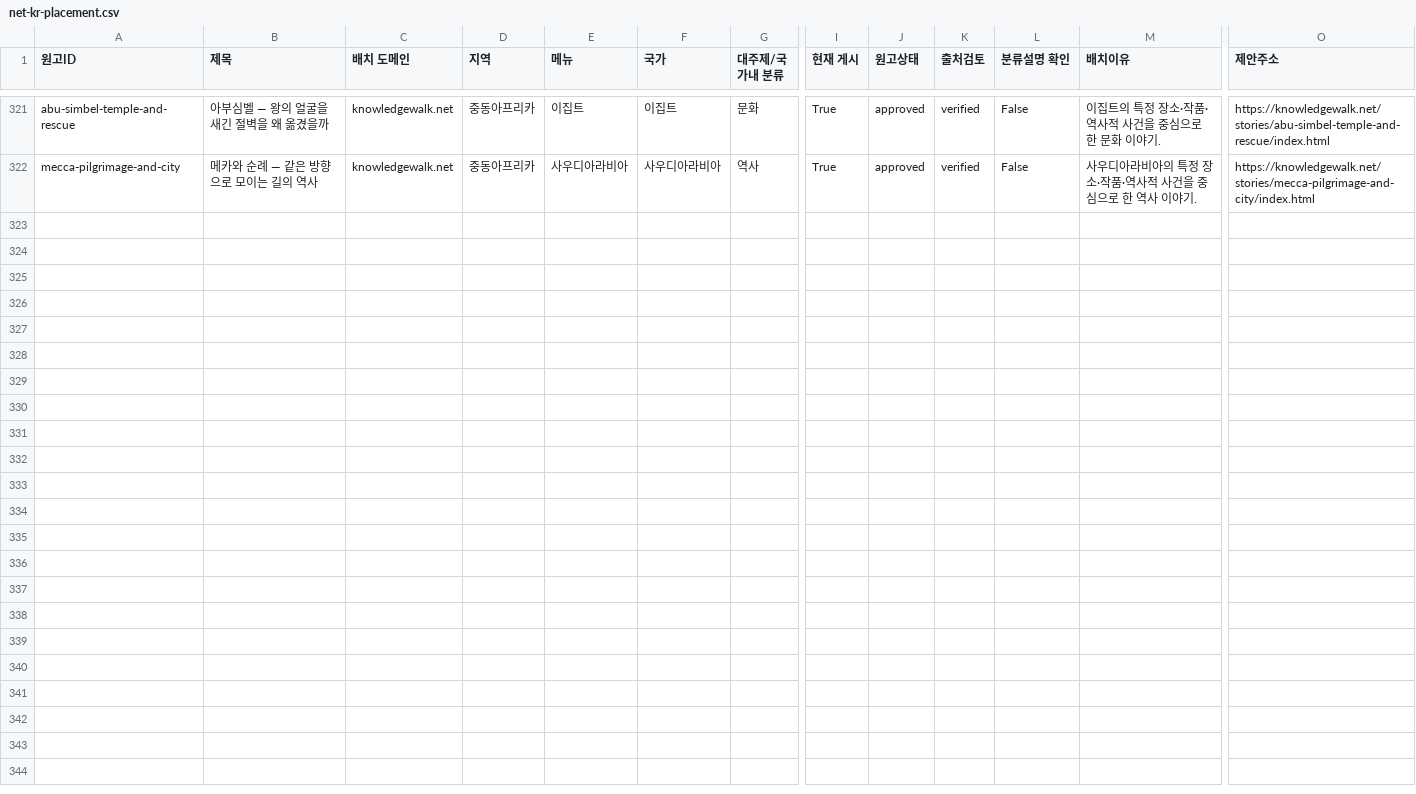
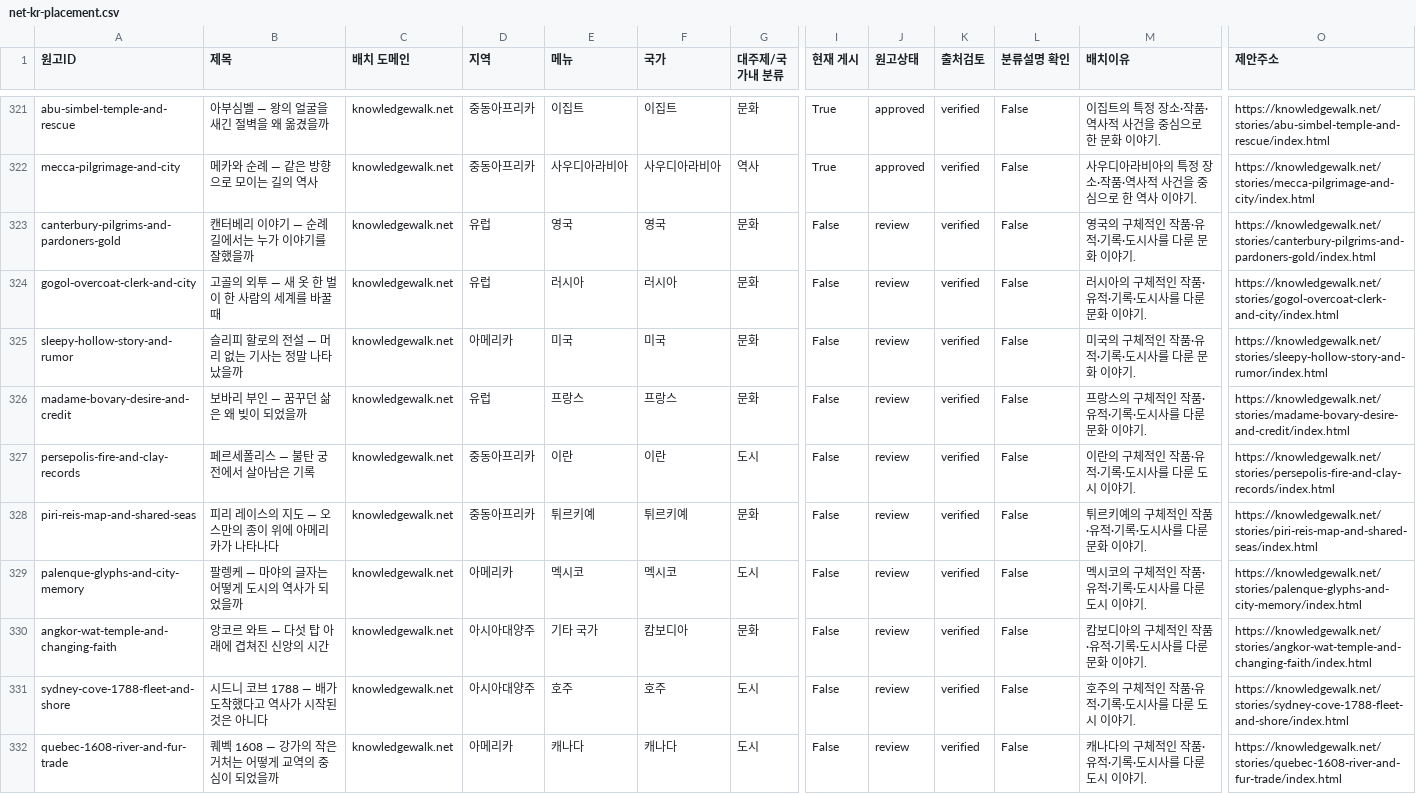
Before and after one commit to linguawalk/Knowledge-Walk, a CSV file: docs/planning/net-kr-placement.csv, drawn as a sheet; only a part is shown, gaps mark what is left out; rows hold the shown columns only; the diff names each change by its address in the sheet, - before the commit and + after, or states it on an @@ line.

Commit message:
Create ten net review stories and hide unapproved other-country navigation

```diff
--- a/docs/planning/net-kr-placement.csv
+++ b/docs/planning/net-kr-placement.csv
+row 323: canterbury-pilgrims-and-pardoners-gold | 캔터베리 이야기 — 순례길에서는 누가 이야기를 잘했을까 | knowledgewalk.net | 유럽 | 영국 | 영국 | 문화 | False | review | verified | False | 영국의 구체적인 작품·유적·기록·도시사를 다룬 문화 이야기. | https://knowledgewalk.net/stories/canterbury-pilgrims-and-pardoners-gold/index.html
+row 324: gogol-overcoat-clerk-and-city | 고골의 외투 — 새 옷 한 벌이 한 사람의 세계를 바꿀 때 | knowledgewalk.net | 유럽 | 러시아 | 러시아 | 문화 | False | review | verified | False | 러시아의 구체적인 작품·유적·기록·도시사를 다룬 문화 이야기. | https://knowledgewalk.net/stories/gogol-overcoat-clerk-and-city/index.html
+row 325: sleepy-hollow-story-and-rumor | 슬리피 할로의 전설 — 머리 없는 기사는 정말 나타났을까 | knowledgewalk.net | 아메리카 | 미국 | 미국 | 문화 | False | review | verified | False | 미국의 구체적인 작품·유적·기록·도시사를 다룬 문화 이야기. | https://knowledgewalk.net/stories/sleepy-hollow-story-and-rumor/index.html
+row 326: madame-bovary-desire-and-credit | 보바리 부인 — 꿈꾸던 삶은 왜 빚이 되었을까 | knowledgewalk.net | 유럽 | 프랑스 | 프랑스 | 문화 | False | review | verified | False | 프랑스의 구체적인 작품·유적·기록·도시사를 다룬 문화 이야기. | https://knowledgewalk.net/stories/madame-bovary-desire-and-credit/index.html
+row 327: persepolis-fire-and-clay-records | 페르세폴리스 — 불탄 궁전에서 살아남은 기록 | knowledgewalk.net | 중동아프리카 | 이란 | 이란 | 도시 | False | review | verified | False | 이란의 구체적인 작품·유적·기록·도시사를 다룬 도시 이야기. | https://knowledgewalk.net/stories/persepolis-fire-and-clay-records/index.html
+row 328: piri-reis-map-and-shared-seas | 피리 레이스의 지도 — 오스만의 종이 위에 아메리카가 나타나다 | knowledgewalk.net | 중동아프리카 | 튀르키예 | 튀르키예 | 문화 | False | review | verified | False | 튀르키예의 구체적인 작품·유적·기록·도시사를 다룬 문화 이야기. | https://knowledgewalk.net/stories/piri-reis-map-and-shared-seas/index.html
+row 329: palenque-glyphs-and-city-memory | 팔렝케 — 마야의 글자는 어떻게 도시의 역사가 되었을까 | knowledgewalk.net | 아메리카 | 멕시코 | 멕시코 | 도시 | False | review | verified | False | 멕시코의 구체적인 작품·유적·기록·도시사를 다룬 도시 이야기. | https://knowledgewalk.net/stories/palenque-glyphs-and-city-memory/index.html
+row 330: angkor-wat-temple-and-changing-faith | 앙코르 와트 — 다섯 탑 아래에 겹쳐진 신앙의 시간 | knowledgewalk.net | 아시아대양주 | 기타 국가 | 캄보디아 | 문화 | False | review | verified | False | 캄보디아의 구체적인 작품·유적·기록·도시사를 다룬 문화 이야기. | https://knowledgewalk.net/stories/angkor-wat-temple-and-changing-faith/index.html
+row 331: sydney-cove-1788-fleet-and-shore | 시드니 코브 1788 — 배가 도착했다고 역사가 시작된 것은 아니다 | knowledgewalk.net | 아시아대양주 | 호주 | 호주 | 도시 | False | review | verified | False | 호주의 구체적인 작품·유적·기록·도시사를 다룬 도시 이야기. | https://knowledgewalk.net/stories/sydney-cove-1788-fleet-and-shore/index.html
+row 332: quebec-1608-river-and-fur-trade | 퀘벡 1608 — 강가의 작은 거처는 어떻게 교역의 중심이 되었을까 | knowledgewalk.net | 아메리카 | 캐나다 | 캐나다 | 도시 | False | review | verified | False | 캐나다의 구체적인 작품·유적·기록·도시사를 다룬 도시 이야기. | https://knowledgewalk.net/stories/quebec-1608-river-and-fur-trade/index.html
```
Also changed, not shown: 54 other files.
